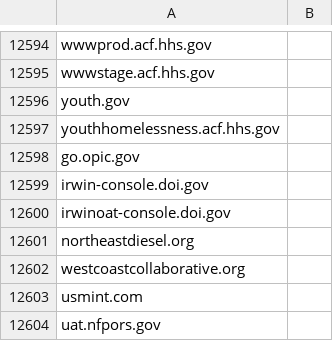
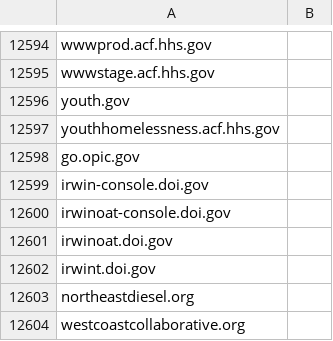
Before and after one commit to GSA/data, a CSV file: dotgov-websites/other-websites.csv, drawn as a sheet; only a part is shown, gaps mark what is left out; the shorter side is filled out with more unchanged rows.

Commit message:
Adding two hosts that DOI requested be scanned.  They are not gathered by other means.

```diff
--- a/dotgov-websites/other-websites.csv
+++ b/dotgov-websites/other-websites.csv
@@ -12600,2 +12600,4 @@ irwin-console.doi.gov
 irwinoat-console.doi.gov
+irwinoat.doi.gov
+irwint.doi.gov
 northeastdiesel.org
```
